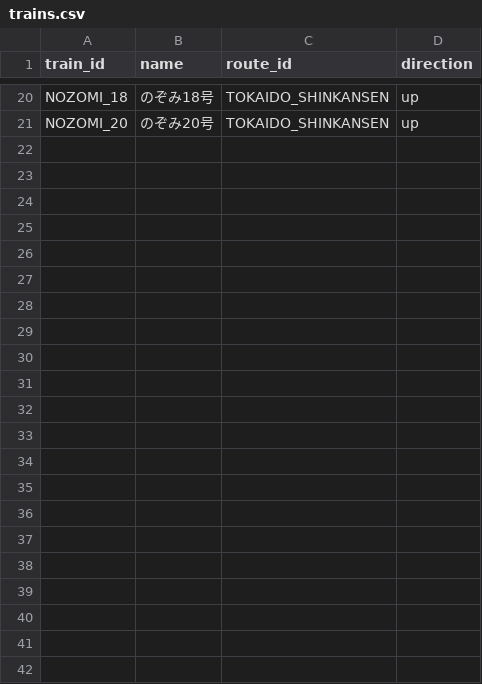
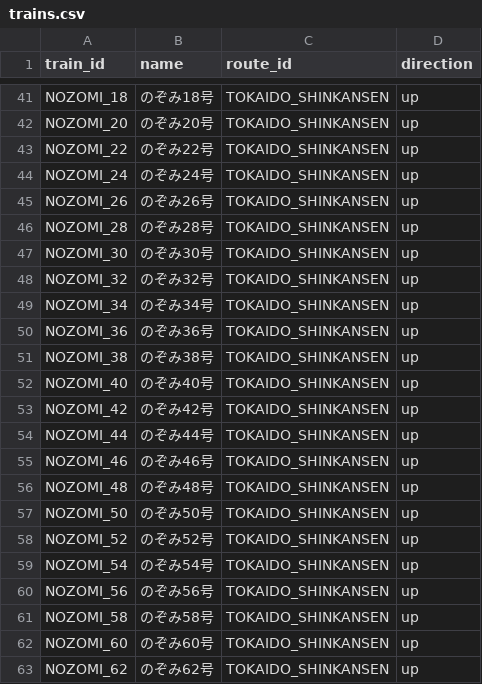
Before and after one commit to tetsuhagi/tetsudou-map-jp, a CSV file: data/trains.csv, drawn as a sheet; only a part is shown, gaps mark what is left out; the diff covers the shown part only; the diff names each change by its address in the sheet, - before the commit and + after, or states it on an @@ line.

```diff
--- a/data/trains.csv
+++ b/data/trains.csv
+row 43: NOZOMI_22 | のぞみ22号 | TOKAIDO_SHINKANSEN | up
+row 44: NOZOMI_24 | のぞみ24号 | TOKAIDO_SHINKANSEN | up
+row 45: NOZOMI_26 | のぞみ26号 | TOKAIDO_SHINKANSEN | up
+row 46: NOZOMI_28 | のぞみ28号 | TOKAIDO_SHINKANSEN | up
+row 47: NOZOMI_30 | のぞみ30号 | TOKAIDO_SHINKANSEN | up
+row 48: NOZOMI_32 | のぞみ32号 | TOKAIDO_SHINKANSEN | up
+row 49: NOZOMI_34 | のぞみ34号 | TOKAIDO_SHINKANSEN | up
+row 50: NOZOMI_36 | のぞみ36号 | TOKAIDO_SHINKANSEN | up
+row 51: NOZOMI_38 | のぞみ38号 | TOKAIDO_SHINKANSEN | up
+row 52: NOZOMI_40 | のぞみ40号 | TOKAIDO_SHINKANSEN | up
+row 53: NOZOMI_42 | のぞみ42号 | TOKAIDO_SHINKANSEN | up
+row 54: NOZOMI_44 | のぞみ44号 | TOKAIDO_SHINKANSEN | up
+row 55: NOZOMI_46 | のぞみ46号 | TOKAIDO_SHINKANSEN | up
+row 56: NOZOMI_48 | のぞみ48号 | TOKAIDO_SHINKANSEN | up
+row 57: NOZOMI_50 | のぞみ50号 | TOKAIDO_SHINKANSEN | up
+row 58: NOZOMI_52 | のぞみ52号 | TOKAIDO_SHINKANSEN | up
+row 59: NOZOMI_54 | のぞみ54号 | TOKAIDO_SHINKANSEN | up
+row 60: NOZOMI_56 | のぞみ56号 | TOKAIDO_SHINKANSEN | up
+row 61: NOZOMI_58 | のぞみ58号 | TOKAIDO_SHINKANSEN | up
+row 62: NOZOMI_60 | のぞみ60号 | TOKAIDO_SHINKANSEN | up
+row 63: NOZOMI_62 | のぞみ62号 | TOKAIDO_SHINKANSEN | up
```
Also changed, not shown: 21 added rows elsewhere in this file, 1 other file.
